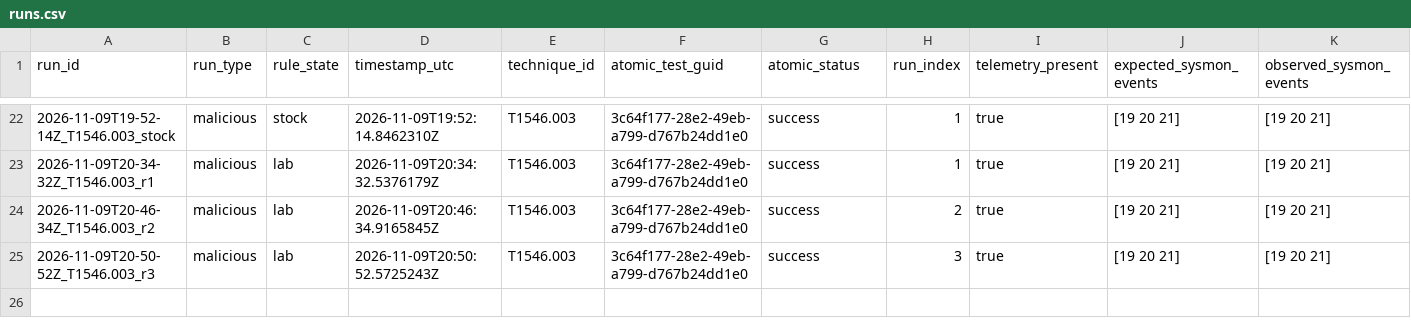
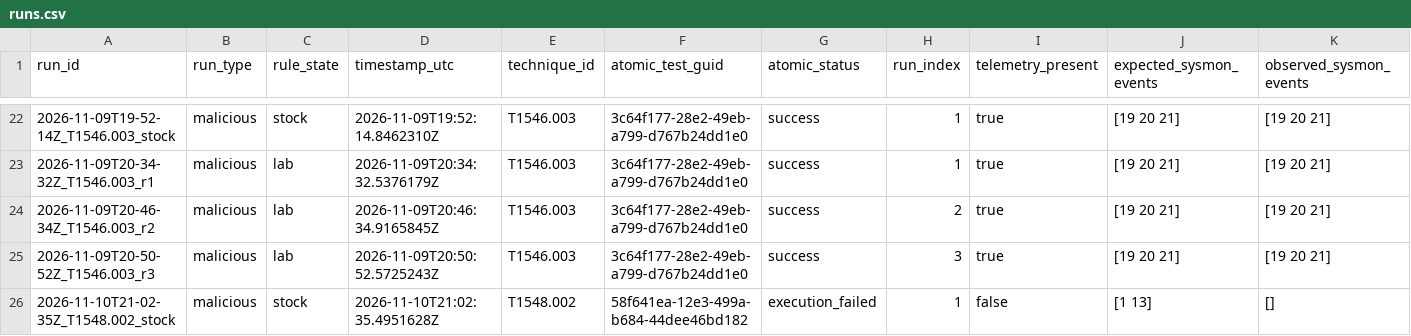
Before and after one commit to slaing21/detection-as-code-lab, a CSV file: results/runs.csv, drawn as a sheet; only a part is shown, gaps mark what is left out; rows hold the shown columns only; the diff names each change by its address in the sheet, - before the commit and + after, or states it on an @@ line.

Commit message:
T1548.002 (rule 100006): deployed, Defender prevented, stock-shadowed. Atomic 58f641ea blocked by Microsoft Defender. Rule 100006 deployed, and logic validated by wazuh-logtest against a crafted event (fires as 100006); at level 10 it is shadowed by built-in 92046 (L12, T1548.002) on the same event.

```diff
--- a/results/runs.csv
+++ b/results/runs.csv
+row 26: 2026-11-10T21-02-35Z_T1548.002_stock | malicious | stock | 2026-11-10T21:02:35.4951628Z | T1548.002 | 58f641ea-12e3-499a-b684-44dee46bd182 | execution_failed | 1 | false | [1 13] | []
```
Also changed, not shown: 13 other files.
